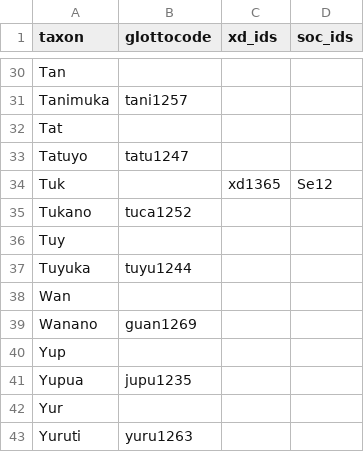
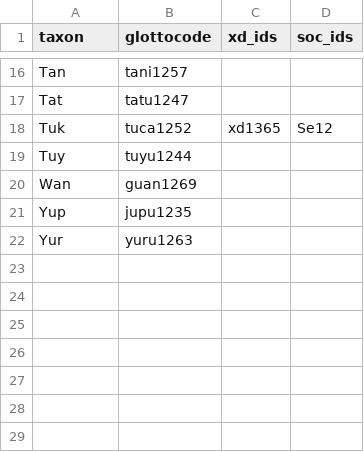
Before and after one commit to D-PLACE/dplace-data, a CSV file: phylogenies/chacon_and_list2015/taxa.csv, drawn as a sheet; only a part is shown, gaps mark what is left out; removed rows and columns are numbered as before the commit, all else as after; the diff covers the shown part only; the diff names each change by its address in the sheet, - before the commit and + after, or states it on an @@ line.

```diff
--- a/phylogenies/chacon_and_list2015/taxa.csv
+++ b/phylogenies/chacon_and_list2015/taxa.csv
-B16 (glottocode): (empty)
+B16 (glottocode): tani1257
-row 31: Tanimuka | tani1257
-B17 (glottocode): (empty)
+B17 (glottocode): tatu1247
-row 33: Tatuyo | tatu1247
-B18 (glottocode): (empty)
+B18 (glottocode): tuca1252
-row 35: Tukano | tuca1252
-B19 (glottocode): (empty)
+B19 (glottocode): tuyu1244
-row 37: Tuyuka | tuyu1244
-B20 (glottocode): (empty)
+B20 (glottocode): guan1269
-row 39: Wanano | guan1269
-B21 (glottocode): (empty)
+B21 (glottocode): jupu1235
-row 41: Yupua | jupu1235
-B22 (glottocode): (empty)
+B22 (glottocode): yuru1263
-row 43: Yuruti | yuru1263
```
Also changed, not shown: 14 removed rows and 13 edited cells elsewhere in this file.
